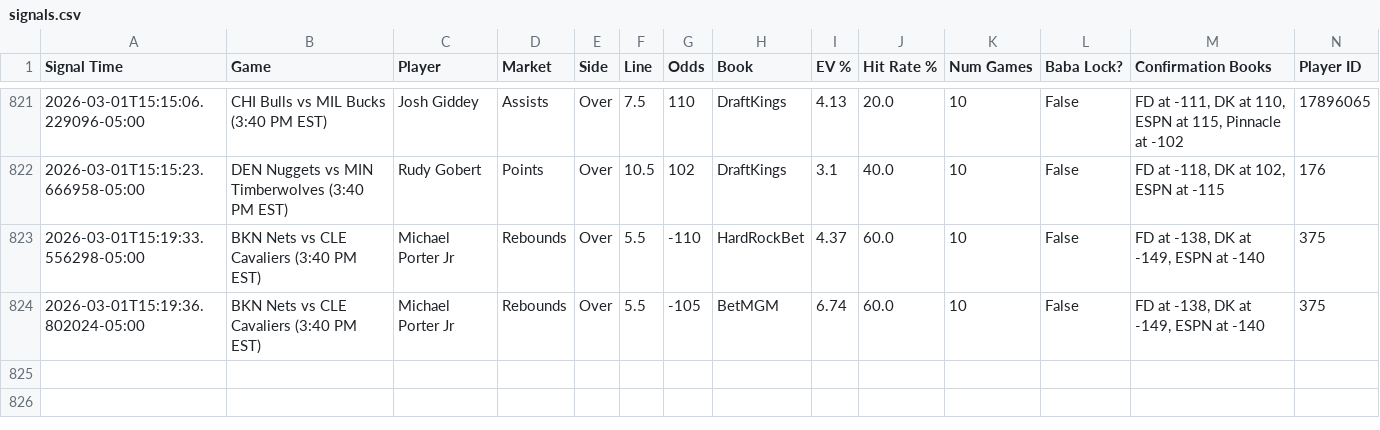
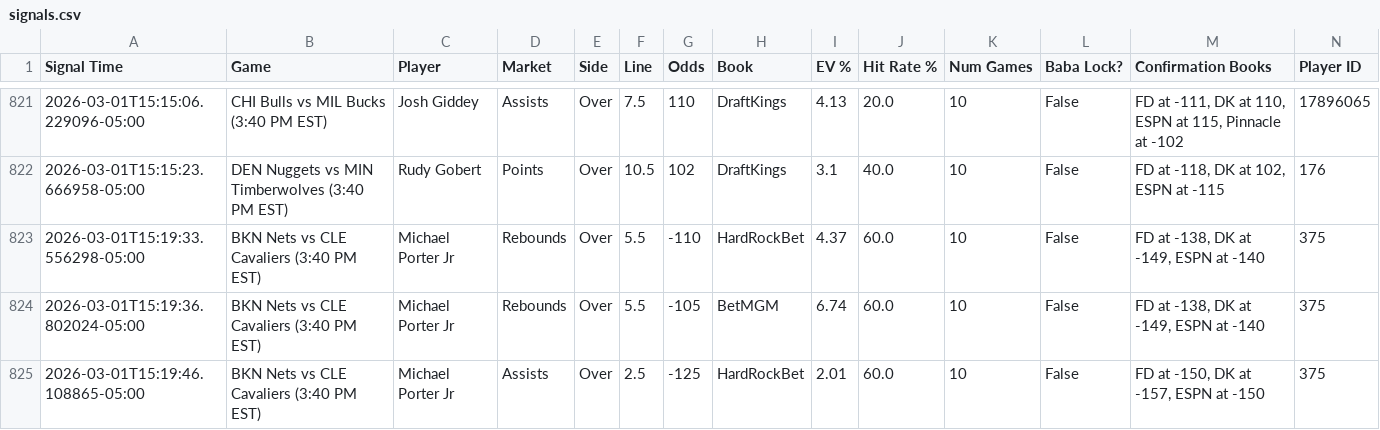
Before and after one commit to michaeljhart12-byte/Baba-Bot-Dashboard, a CSV file: signals.csv, drawn as a sheet; only a part is shown, gaps mark what is left out; rows hold the shown columns only; the diff names each change by its address in the sheet, - before the commit and + after, or states it on an @@ line.

Commit message:
Auto-update signals.csv

```diff
--- a/signals.csv
+++ b/signals.csv
+row 825: 2026-03-01T15:19:46.108865-05:00 | BKN Nets vs CLE Cavaliers (3:40 PM EST) | Michael Porter Jr | Assists | Over | 2.5 | -125 | HardRockBet | 2.01 | 60.0 | 10 | False | FD at -150, DK at -157, ESPN at -150 | 375
```
